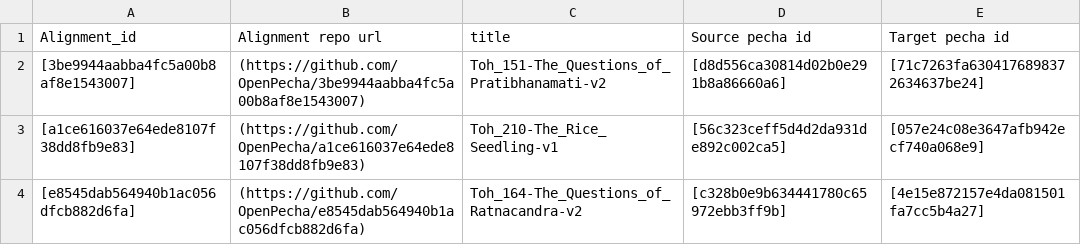
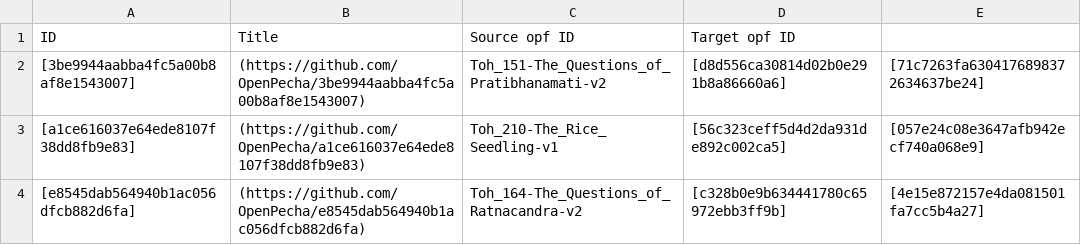
Before and after one commit to OpenPecha-Data/catalog, a CSV file: data/alignments.csv, drawn as a sheet; only a part is shown.

Commit message:
corrected alignments.csv

```diff
--- a/data/alignments.csv
+++ b/data/alignments.csv
@@ -1,2 +1,2 @@
-Alignment_id, Alignment repo url, title, Source pecha id, Target pecha id
+ID,Title,Source opf ID,Target opf ID
 [3be9944aabba4fc5a00b8af8e1543007],(https://github.com/OpenPecha/3be9944aabba4fc5a00b8af8e1543007),Toh_151-The_Questions_of_Pratibhanamati-v2,[d8d556ca30814d02b0e291b8a86660a6],[71c7263fa6304176898372634637be24],
```
